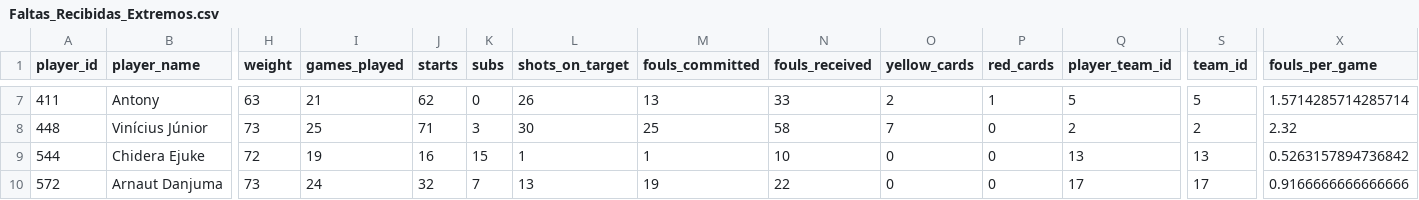
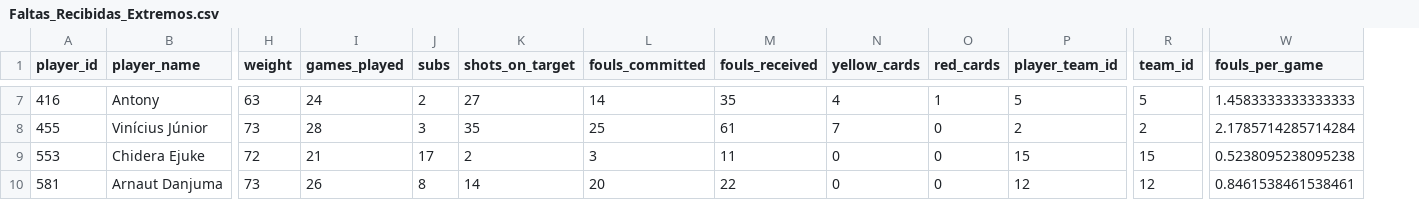
Before and after one commit to DavidCaraballoBulnes/Data-Preparation-ESPN-Soccer, a CSV file: data_output/Faltas_Recibidas_Extremos.csv, drawn as a sheet; only a part is shown, gaps mark what is left out; removed rows and columns are numbered as before the commit, all else as after; the diff covers the shown part only; the diff names each change by its address in the sheet, - before the commit and + after, or states it on an @@ line.

```diff
--- a/data_output/Faltas_Recibidas_Extremos.csv
+++ b/data_output/Faltas_Recibidas_Extremos.csv
-column J (starts), rows 7-10: 62 | 71 | 16 | 32
-A7 (player_id): 411
+A7 (player_id): 416
-I7 (games_played): 21
+I7 (games_played): 24
-J7 (subs): 0
+J7 (subs): 2
-K7 (shots_on_target): 26
+K7 (shots_on_target): 27
-L7 (fouls_committed): 13
+L7 (fouls_committed): 14
-M7 (fouls_received): 33
+M7 (fouls_received): 35
-N7 (yellow_cards): 2
+N7 (yellow_cards): 4
-W7 (fouls_per_game): 1.5714285714285714
+W7 (fouls_per_game): 1.4583333333333333
-A8 (player_id): 448
+A8 (player_id): 455
-I8 (games_played): 25
+I8 (games_played): 28
-K8 (shots_on_target): 30
+K8 (shots_on_target): 35
-M8 (fouls_received): 58
+M8 (fouls_received): 61
-W8 (fouls_per_game): 2.32
+W8 (fouls_per_game): 2.1785714285714284
-A9 (player_id): 544
+A9 (player_id): 553
-I9 (games_played): 19
+I9 (games_played): 21
-J9 (subs): 15
+J9 (subs): 17
-K9 (shots_on_target): 1
+K9 (shots_on_target): 2
-L9 (fouls_committed): 1
+L9 (fouls_committed): 3
-M9 (fouls_received): 10
+M9 (fouls_received): 11
-P9 (player_team_id): 13
+P9 (player_team_id): 15
-R9 (team_id): 13
+R9 (team_id): 15
-W9 (fouls_per_game): 0.5263157894736842
+W9 (fouls_per_game): 0.5238095238095238
-A10 (player_id): 572
+A10 (player_id): 581
-I10 (games_played): 24
+I10 (games_played): 26
-J10 (subs): 7
+J10 (subs): 8
-K10 (shots_on_target): 13
+K10 (shots_on_target): 14
-L10 (fouls_committed): 19
+L10 (fouls_committed): 20
-P10 (player_team_id): 17
+P10 (player_team_id): 12
-R10 (team_id): 17
+R10 (team_id): 12
-W10 (fouls_per_game): 0.9166666666666666
+W10 (fouls_per_game): 0.8461538461538461
```
Also changed, not shown: 55 edited cells elsewhere in this file, data_output/Equipos_Eficientes_GD_Puntos_Por_Partido.csv, data_output/Estadisticas_Jugadores.csv, 23 other files.
